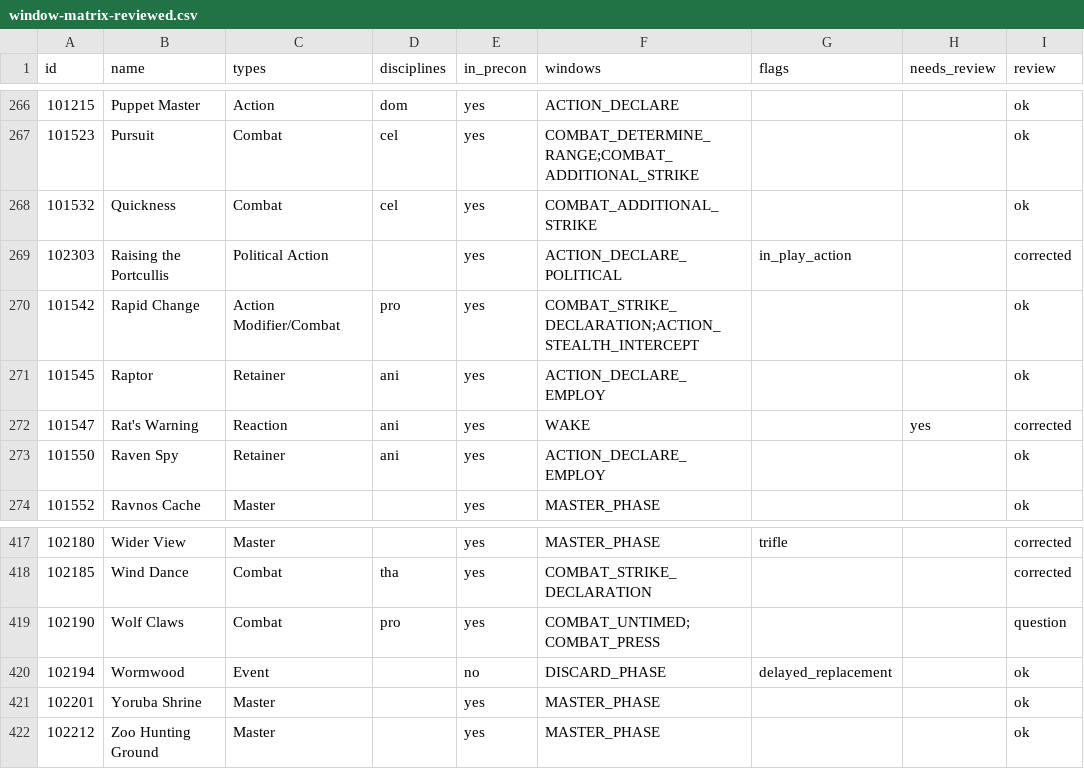
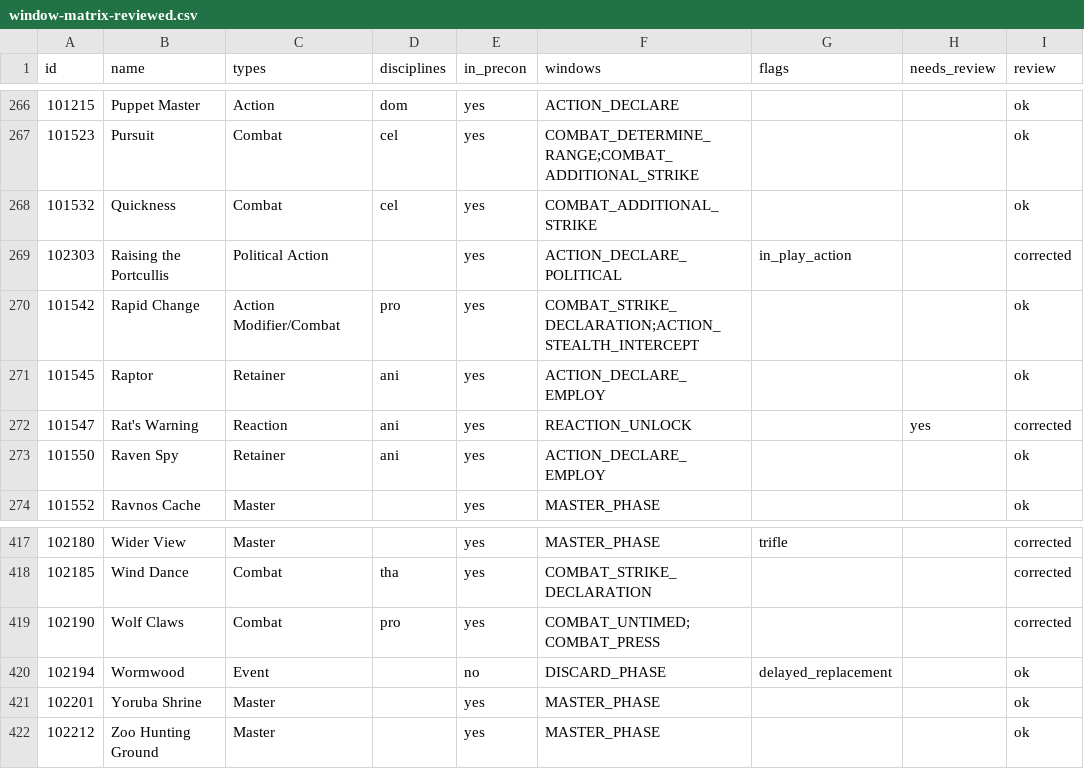
Before and after one commit to lionel-panhaleux/zero-vtes, a CSV file: data/window-matrix-reviewed.csv, drawn as a sheet; only a part is shown, gaps mark what is left out; the diff covers the shown part only.

```diff
--- a/data/window-matrix-reviewed.csv
+++ b/data/window-matrix-reviewed.csv
@@ -271,3 +271,3 @@ id,name,types,disciplines,in_precon,windows,flags,needs_review,review
 101545,Raptor,Retainer,ani,yes,ACTION_DECLARE_EMPLOY,,,ok
-101547,Rat's Warning,Reaction,ani,yes,WAKE,,yes,corrected
+101547,Rat's Warning,Reaction,ani,yes,REACTION_UNLOCK,,yes,corrected
 101550,Raven Spy,Retainer,ani,yes,ACTION_DECLARE_EMPLOY,,,ok
@@ -418,3 +418,3 @@ id,name,types,disciplines,in_precon,windows,flags,needs_review,review
 102185,Wind Dance,Combat,tha,yes,COMBAT_STRIKE_DECLARATION,,,corrected
-102190,Wolf Claws,Combat,pro,yes,COMBAT_UNTIMED;COMBAT_PRESS,,,question
+102190,Wolf Claws,Combat,pro,yes,COMBAT_UNTIMED;COMBAT_PRESS,,,corrected
 102194,Wormwood,Event,,no,DISCARD_PHASE,delayed_replacement,,ok
```
Also changed, not shown: 22 edited cells elsewhere in this file, 4 other files.
